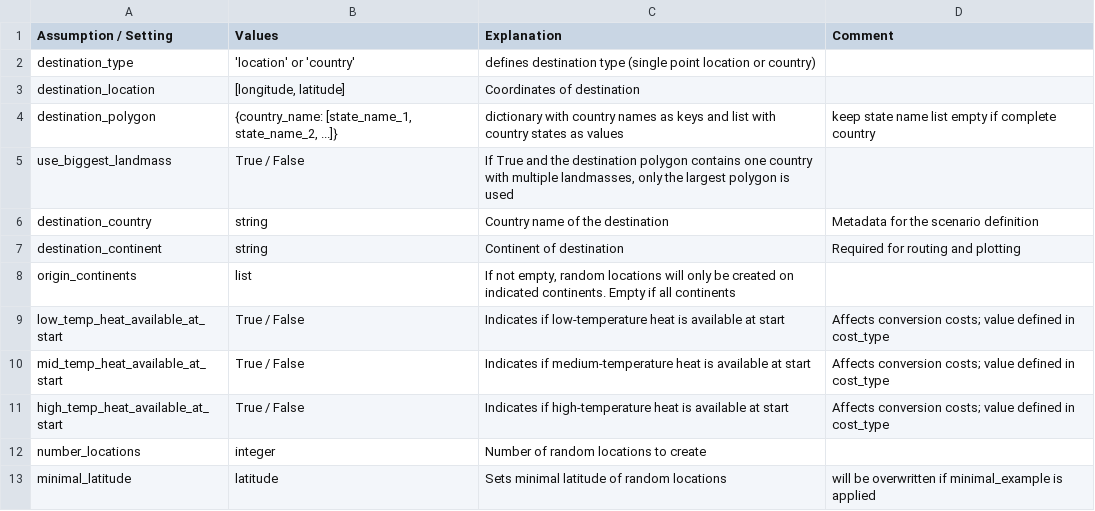
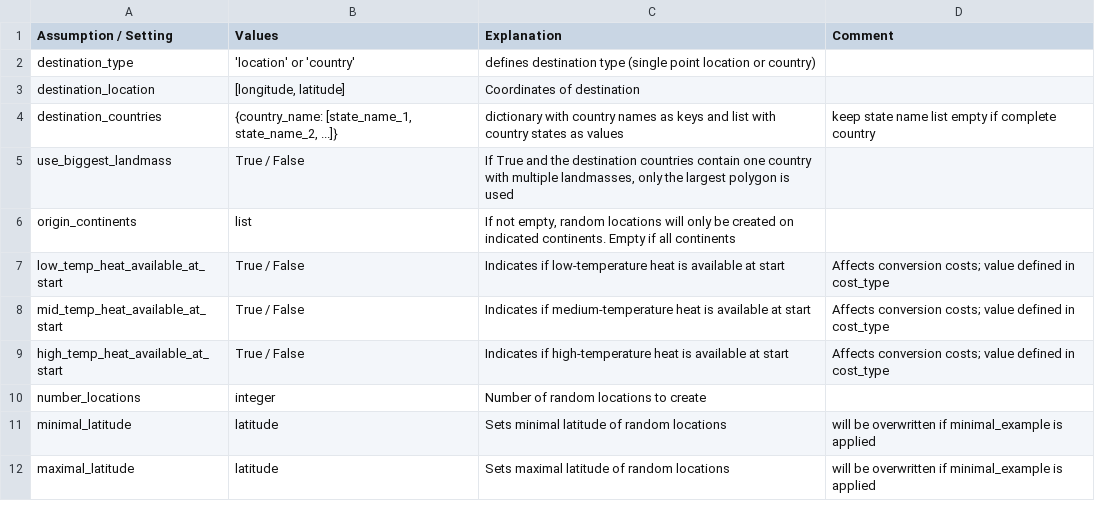
Before and after one commit to ulicious/hermes, a CSV file: doc/parameter_explanation/random_locations.csv, drawn as a sheet; only a part is shown; the shorter side is filled out with more unchanged rows; the diff names each change by its address in the sheet, - before the commit and + after, or states it on an @@ line.

```diff
--- a/doc/parameter_explanation/random_locations.csv
+++ b/doc/parameter_explanation/random_locations.csv
-A4 (Assumption / Setting): destination_polygon
+A4 (Assumption / Setting): destination_countries
-C5 (Explanation): …the destination polygon contains one country…
+C5 (Explanation): …the destination countries contain one country…
-row 6: destination_country | string | Country name of the destination | Metadata for the scenario definition
-row 7: destination_continent | string | Continent of destination | Required for routing and plotting
```
Also changed, not shown: doc/parameter_explanation/conversion_cost_parameters.csv, doc/parameter_explanation/plotting_comparison_parameters.csv, 13 other files.
